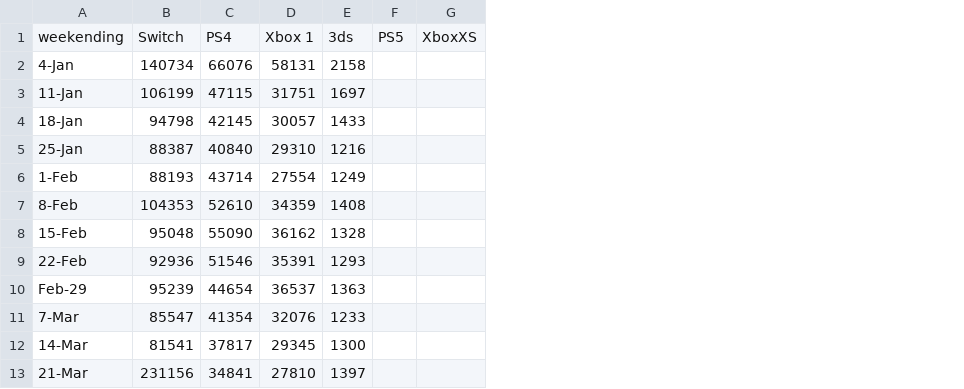
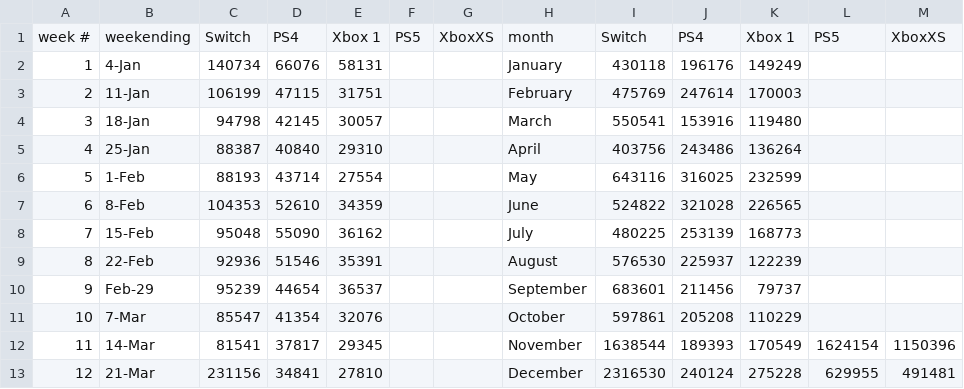
Before and after one commit to shadeetabasi/data-analysis-project-1, a CSV file: rizky/Data/consolesales.csv, drawn as a sheet; only a part is shown; removed rows and columns are numbered as before the commit, all else as after; the diff names each change by its address in the sheet, - before the commit and + after, or states it on an @@ line.

Commit message:
Graphs are now formatted monthly and generally cleaner

```diff
--- a/rizky/Data/consolesales.csv
+++ b/rizky/Data/consolesales.csv
+column A, rows 1-13: week # | 1 | 2 | 3 | 4 | 5 | 6 | 7 | 8 | 9 | 10 | 11 | 12
-column E, rows 1-13: 3ds | 2158 | 1697 | 1433 | 1216 | 1249 | 1408 | 1328 | 1293 | 1363 | 1233 | 1300 | 1397
+column H, rows 1-13: month | January | February | March | April | May | June | July | August | September | October | November | December
+column I, rows 1-13: Switch | 430118 | 475769 | 550541 | 403756 | 643116 | 524822 | 480225 | 576530 | 683601 | 597861 | 1638544 | 2316530
+column J, rows 1-13: PS4 | 196176 | 247614 | 153916 | 243486 | 316025 | 321028 | 253139 | 225937 | 211456 | 205208 | 189393 | 240124
+column K, rows 1-13: Xbox 1 | 149249 | 170003 | 119480 | 136264 | 232599 | 226565 | 168773 | 122239 | 79737 | 110229 | 170549 | 275228
+column L, rows 1-13: PS5 |  |  |  |  |  |  |  |  |  |  | 1624154 | 629955
+column M, rows 1-13: XboxXS |  |  |  |  |  |  |  |  |  |  | 1150396 | 491481
```
Also changed, not shown: rizky/Data/consolesales2019.csv, 4 other files.
